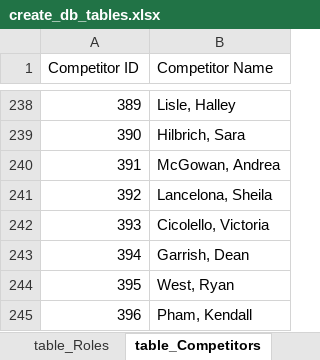
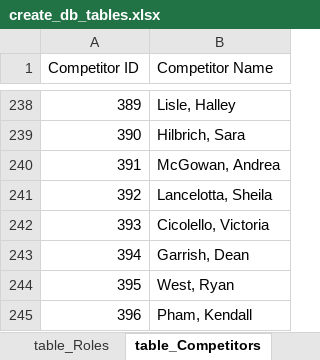
Before and after one commit to CTSTavarney/ctst-dev, an Excel workbook: create_db_tables/create_db_tables.xlsx, sheet table_Competitors, drawn as a sheet; only a part is shown, gaps mark what is left out; values as stored, in another font and other column widths than the file's, no borders; table styles not drawn; the diff names each change by its address in the sheet, - before the commit and + after, or states it on an @@ line.

Commit message:
Correct spelling of Sheila Lancelotta's name

```diff
--- a/create_db_tables/create_db_tables.xlsx (sheet table_Competitors)
+++ b/create_db_tables/create_db_tables.xlsx (sheet table_Competitors)
-B241 (Competitor Name): Lancelona, Sheila
+B241 (Competitor Name): Lancelotta, Sheila
```
Also changed, not shown: sheet base_data, 11 other files.
